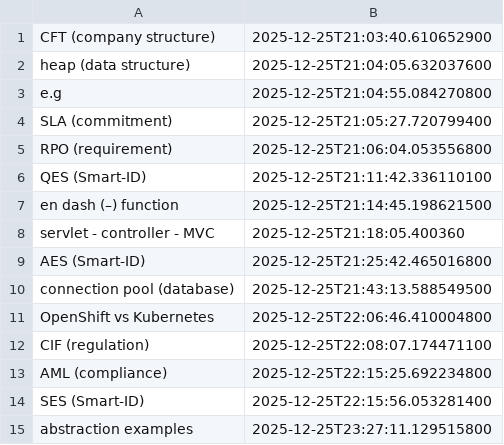
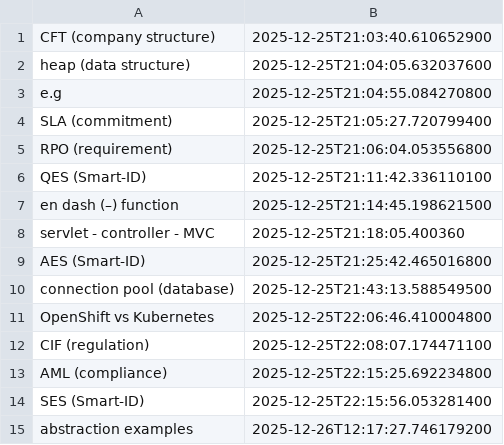
Before and after one commit to wishpath/one-liners, a CSV file: src/main/java/org/sa/storage/saves/not_today.csv, drawn as a sheet.

```diff
--- a/src/main/java/org/sa/storage/saves/not_today.csv
+++ b/src/main/java/org/sa/storage/saves/not_today.csv
@@ -14,2 +14,2 @@ AML (compliance),2025-12-25T22:15:25.692234800
 SES (Smart-ID),2025-12-25T22:15:56.053281400
-abstraction examples,2025-12-25T23:27:11.129515800
+abstraction examples,2025-12-26T12:17:27.746179200
```
Also changed, not shown: src/main/java/org/sa/storage/saves/attempted_answers.csv, 3 other files.
